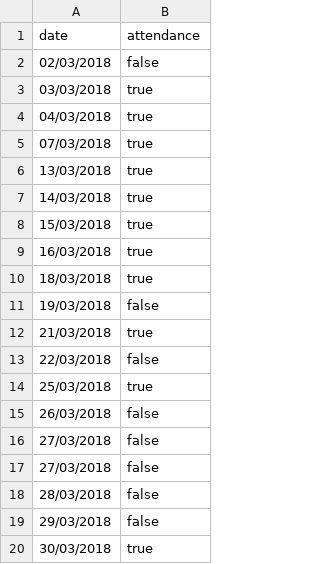
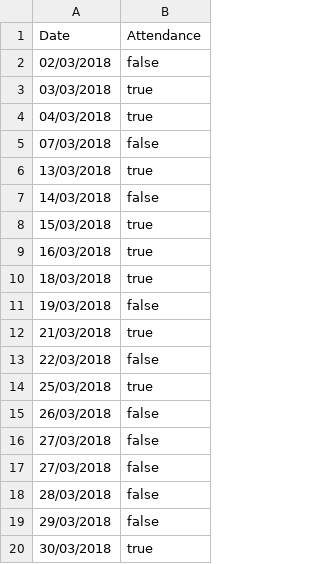
Before and after one commit to MapeSVK/AttendanceSystem, a CSV file: AttendanceSystem/fakeDB/MiMarch.csv, drawn as a sheet.

```diff
--- a/AttendanceSystem/fakeDB/MiMarch.csv
+++ b/AttendanceSystem/fakeDB/MiMarch.csv
@@ -1,2 +1,2 @@
-date,attendance
+Date, Attendance
 02/03/2018,false
@@ -4,5 +4,5 @@ date,attendance
 04/03/2018,true
-07/03/2018,true
+07/03/2018,false
 13/03/2018,true
-14/03/2018,true
+14/03/2018,false
 15/03/2018,true
```
Also changed, not shown: 15 other files.
